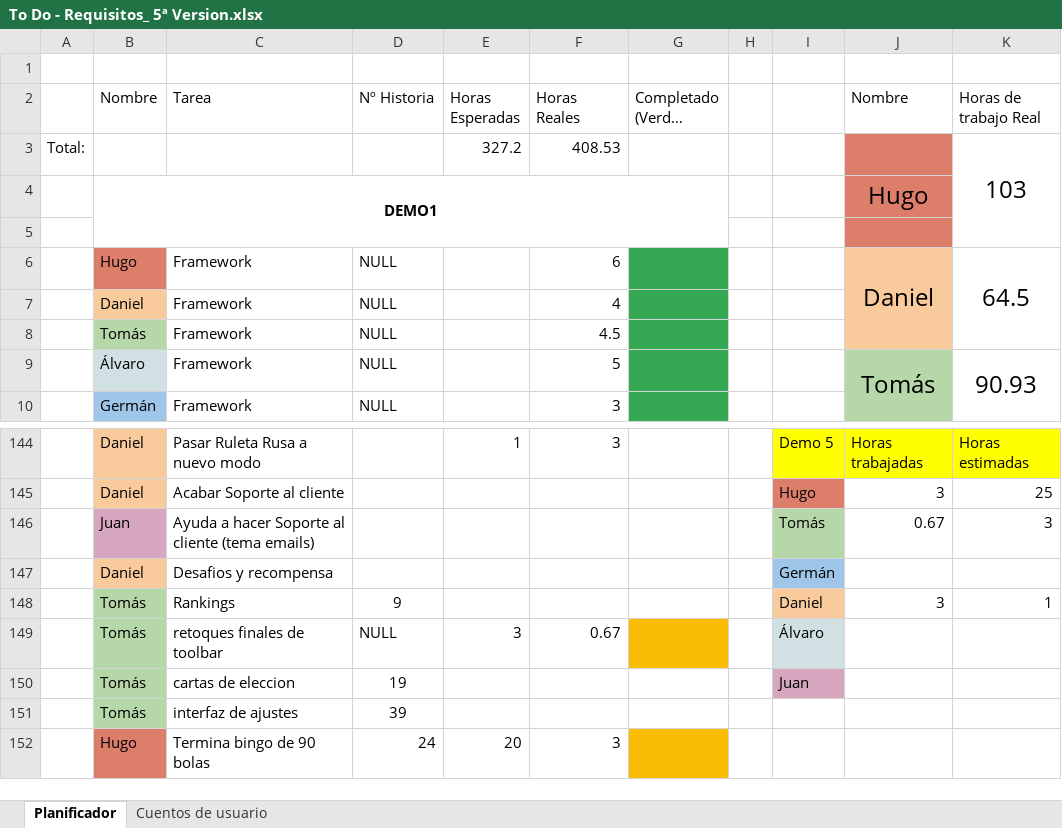
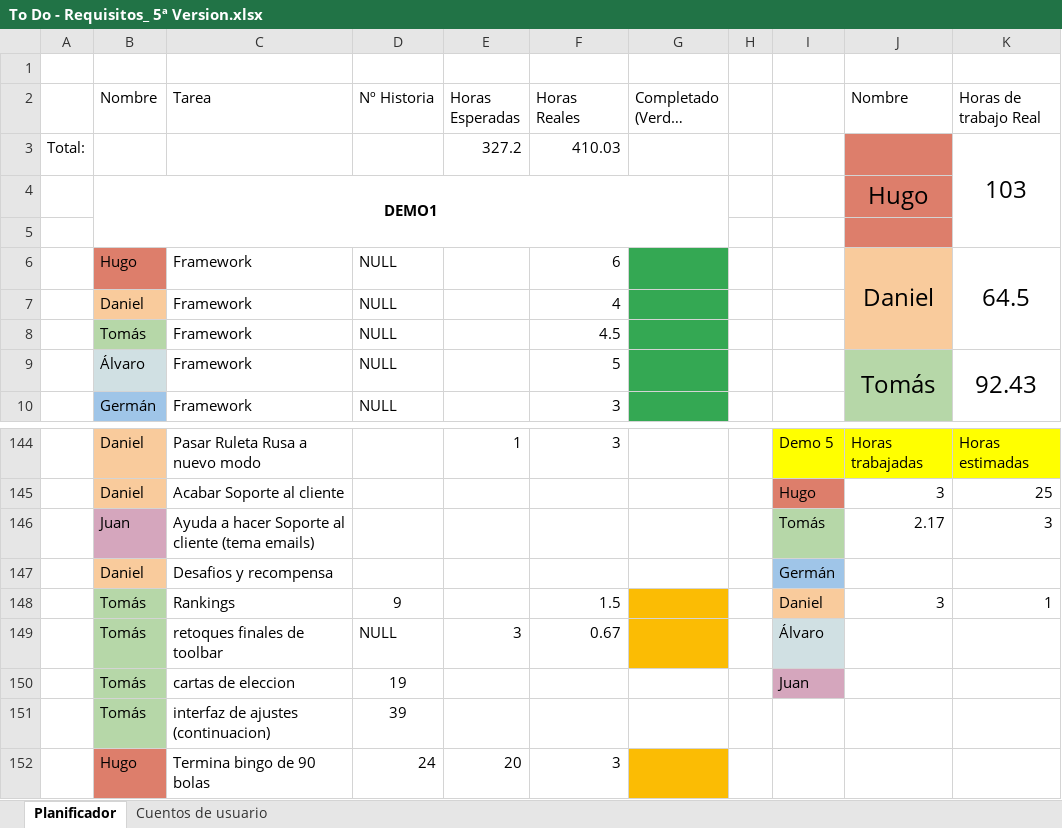
Before and after one commit to DonJuanFederico/Konguitos_Casino, an Excel workbook: Documentación/To Do - Requisitos_ 5ª Version.xlsx, sheet Planificador, drawn as a sheet; only a part is shown, gaps mark what is left out; long unchanged cells end in …; values as stored, in another font and other column widths than the file's, no borders; charts and pictures not drawn; the diff names each change by its address in the sheet, - before the commit and + after, or states it on an @@ line.

```diff
--- a/Documentación/To Do - Requisitos_ 5ª Version.xlsx (sheet Planificador)
+++ b/Documentación/To Do - Requisitos_ 5ª Version.xlsx (sheet Planificador)
-F3 (Horas Reales): 408.53
+F3 (Horas Reales): 410.03
-K9 (Horas de trabajo Real): 90.93
+K9 (Horas de trabajo Real): 92.43
-J146 (Nombre): 0.67
+J146 (Nombre): 2.17
-F148 (Horas Reales): (empty)
+F148 (Horas Reales): 1.5
-G148 fill: none
+G148 fill: #FBBC04
-C151 (Tarea): interfaz de ajustes
+C151 (Tarea): interfaz de ajustes (continuacion)
```
Also changed, not shown: 9 other files.
